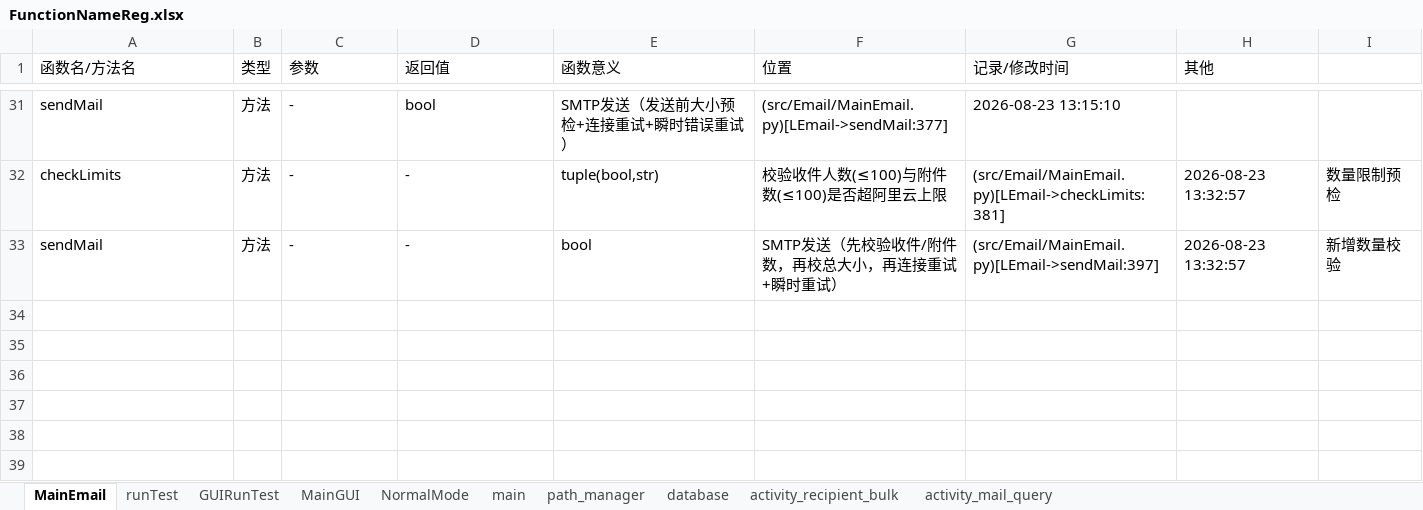
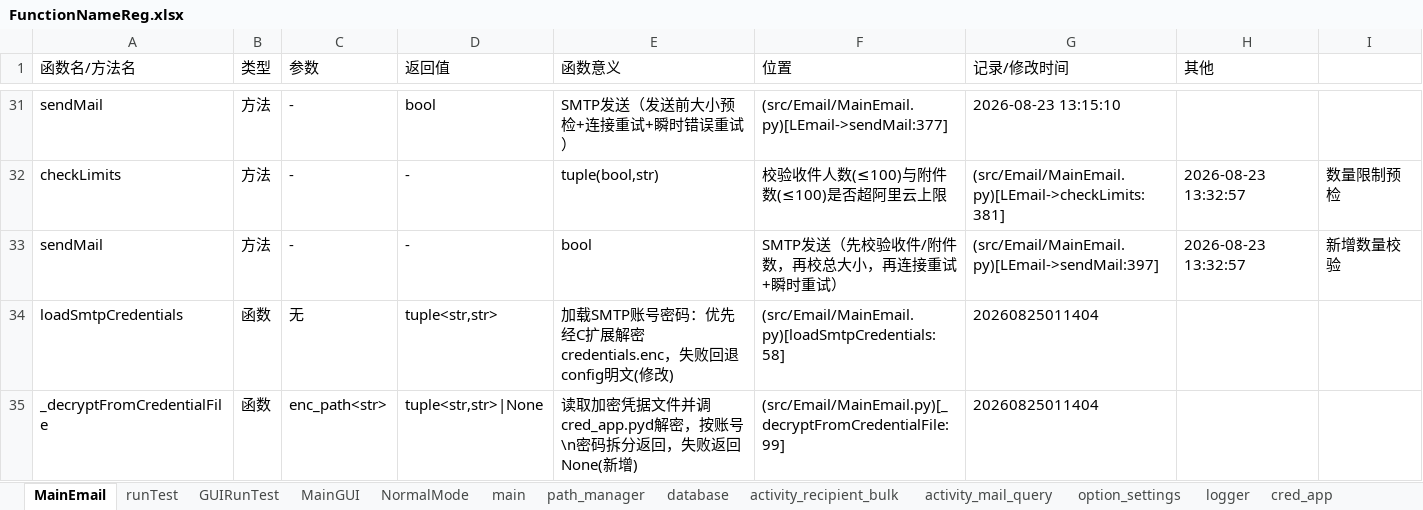
Before and after one commit to Skylf/email-helper, an Excel workbook: ProjectDescription/FunctionNameReg.xlsx, sheet MainEmail, drawn as a sheet; only a part is shown, gaps mark what is left out; values as stored, in another font and other column widths than the file's, no borders; the diff names each change by its address in the sheet, - before the commit and + after, or states it on an @@ line.

Commit message:
feat: 基本完成项目预期开发功能（0.4A 开发版收尾）
- 新增设置模块 option/（发件人昵称、预览批数、文件编码、发信追踪、日志路径）
- 新增分级日志系统 src/logger.py，日志路径可配置、按天轮转
- SMTP 凭据经 C 扩展加密，移除明文回退
- 隐私脱敏加固：日志脱敏、发送后清空内存缓存、任务配置加密落库
- 修复高级模式富文本字体下拉不可见
- 程序整体可正常使用

```diff
--- a/ProjectDescription/FunctionNameReg.xlsx (sheet MainEmail)
+++ b/ProjectDescription/FunctionNameReg.xlsx (sheet MainEmail)
+sheet tab: option_settings
+sheet tab: logger
+sheet tab: cred_app
+row 34: loadSmtpCredentials | 函数 | 无 | tuple<str,str> | 加载SMTP账号密码：优先经C扩展解密credentials.enc，失败回退config明文(修改) | (src/Email/MainEmail.py)[loadSmtpCredentials:58] | 20260825011404
+row 35: _decryptFromCredentialFile | 函数 | enc_path<str> | tuple<str,str>|None | 读取加密凭据文件并调cred_app.pyd解密，按账号\n密码拆分返回，失败返回None(新增) | (src/Email/MainEmail.py)[_decryptFromCredentialFile:99] | 20260825011404
```
Also changed, not shown: sheet MainGUI, sheet database, sheet activity_recipient_bulk, other sheet tabs, 11 other files.
